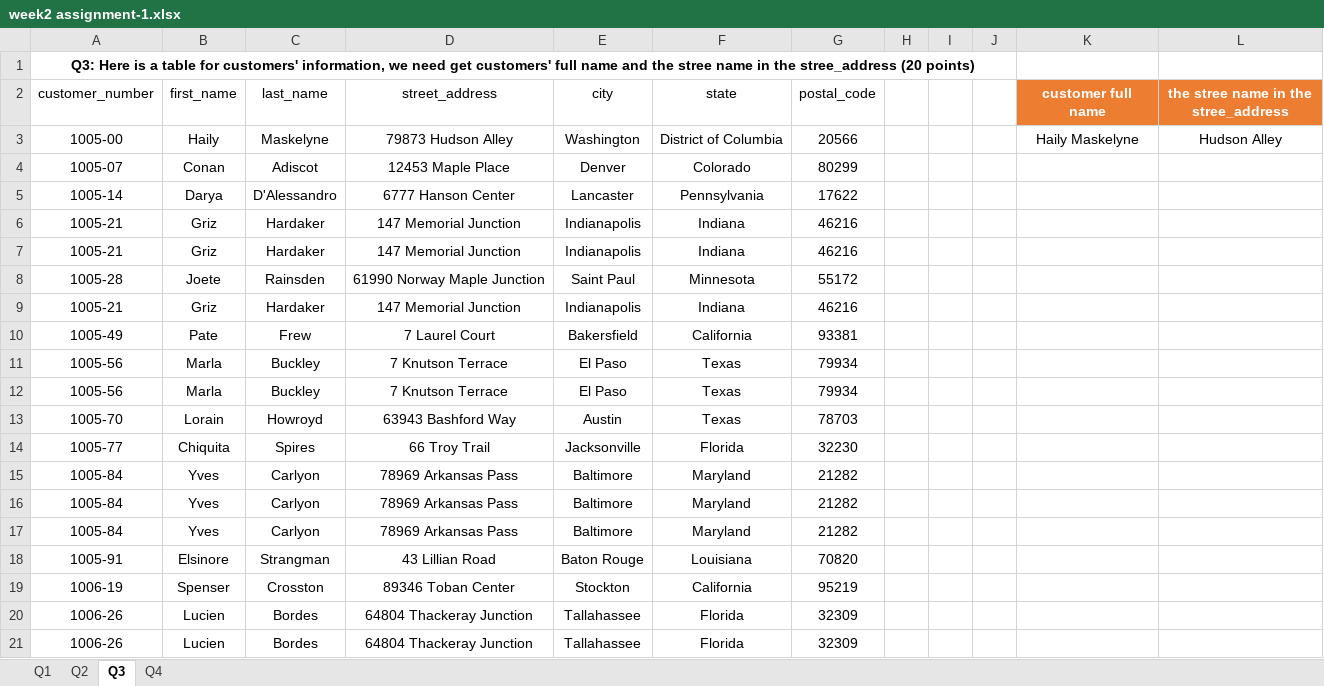
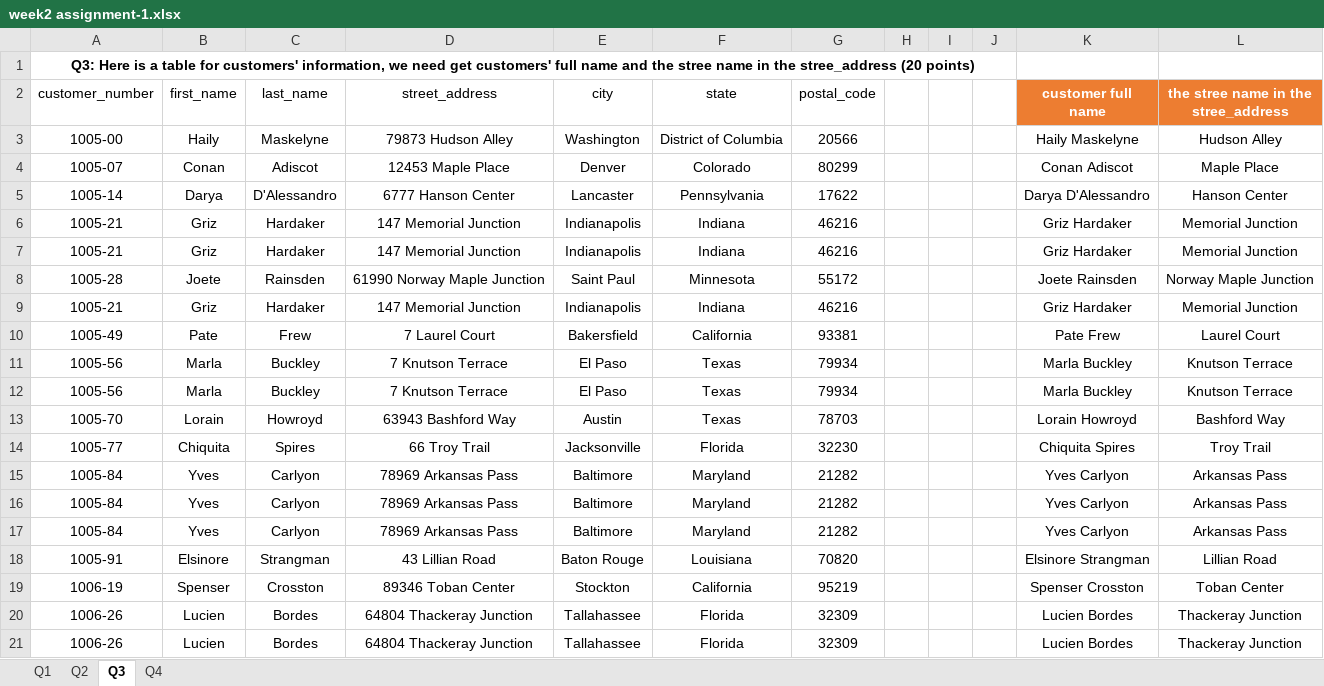
Before and after one commit to humnasul/mis201, an Excel workbook: assignments/week2 assignment-1.xlsx, sheet Q3, drawn as a sheet; values as stored, in another font and other column widths than the file's, no borders; the diff names each change by its address in the sheet, - before the commit and + after, or states it on an @@ line.

```diff
--- a/assignments/week2 assignment-1.xlsx (sheet Q3)
+++ b/assignments/week2 assignment-1.xlsx (sheet Q3)
-K4 (customer full name): (empty)
+K4 (customer full name): Conan Adiscot
-L4: (empty)
+L4: Maple Place
-K5 (customer full name): (empty)
+K5 (customer full name): Darya D'Alessandro
-L5: (empty)
+L5: Hanson Center
-K6:K7 (customer full name): (empty)
+K6:K7 (customer full name): Griz Hardaker
-L6:L7: (empty)
+L6:L7: Memorial Junction
-K8 (customer full name): (empty)
+K8 (customer full name): Joete Rainsden
-L8: (empty)
+L8: Norway Maple Junction
-K9 (customer full name): (empty)
+K9 (customer full name): Griz Hardaker
-L9: (empty)
+L9: Memorial Junction
-K10 (customer full name): (empty)
+K10 (customer full name): Pate Frew
-L10: (empty)
+L10: Laurel Court
-K11:K12 (customer full name): (empty)
+K11:K12 (customer full name): Marla Buckley
-L11:L12: (empty)
+L11:L12: Knutson Terrace
-K13 (customer full name): (empty)
+K13 (customer full name): Lorain Howroyd
-L13: (empty)
+L13: Bashford Way
-K14 (customer full name): (empty)
+K14 (customer full name): Chiquita Spires
-L14: (empty)
+L14: Troy Trail
-K15:K17 (customer full name): (empty)
+K15:K17 (customer full name): Yves Carlyon
-L15:L17: (empty)
+L15:L17: Arkansas Pass
-K18 (customer full name): (empty)
+K18 (customer full name): Elsinore Strangman
-L18: (empty)
+L18: Lillian Road
-K19 (customer full name): (empty)
+K19 (customer full name): Spenser Crosston
-L19: (empty)
+L19: Toban Center
-K20:K21 (customer full name): (empty)
+K20:K21 (customer full name): Lucien Bordes
-L20:L21: (empty)
+L20:L21: Thackeray Junction
```
Also changed, not shown: sheet Q2, sheet Q1.
